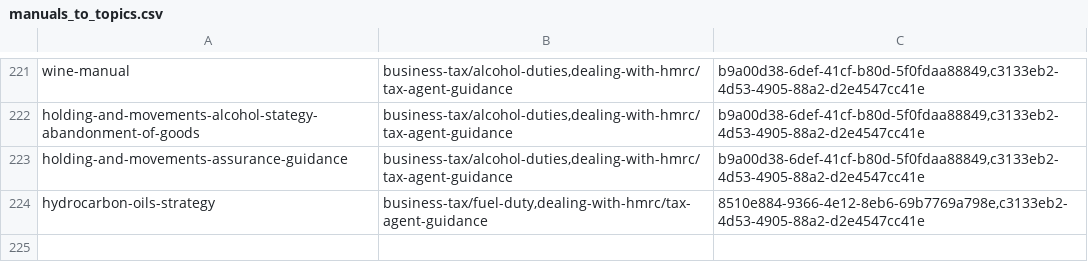
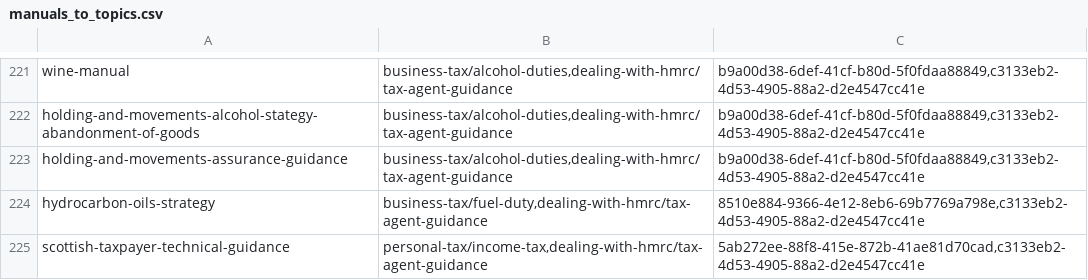
Before and after one commit to alphagov/hmrc-manuals-api, a CSV file: lib/manuals_to_topics.csv, drawn as a sheet; only a part is shown, gaps mark what is left out; the diff names each change by its address in the sheet, - before the commit and + after, or states it on an @@ line.

Commit message:
Add a new manual to the CSV: Scottish Taxpayer Technical Guidance
New manual from HMRC Scottish Taxpayer Technical Guidance slug is
scottish-taxpayer-technical-guidance, tags are personal-tax/income-tax,
dealing-with-hmrc/tax-agent-guidance added at line 225

```diff
--- a/lib/manuals_to_topics.csv
+++ b/lib/manuals_to_topics.csv
+row 225: scottish-taxpayer-technical-guidance | personal-tax/income-tax,dealing-with-hmrc/tax-agent-guidance | 5ab272ee-88f8-415e-872b-41ae81d70cad,c3133eb2-4d53-4905-88a2-d2e4547cc41e
```
